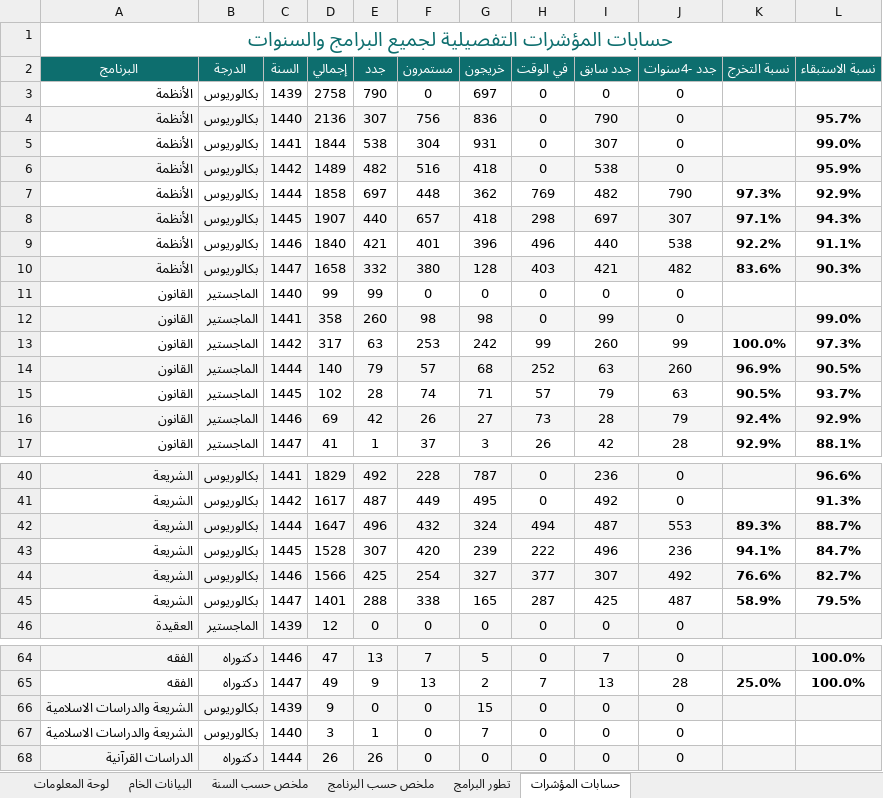
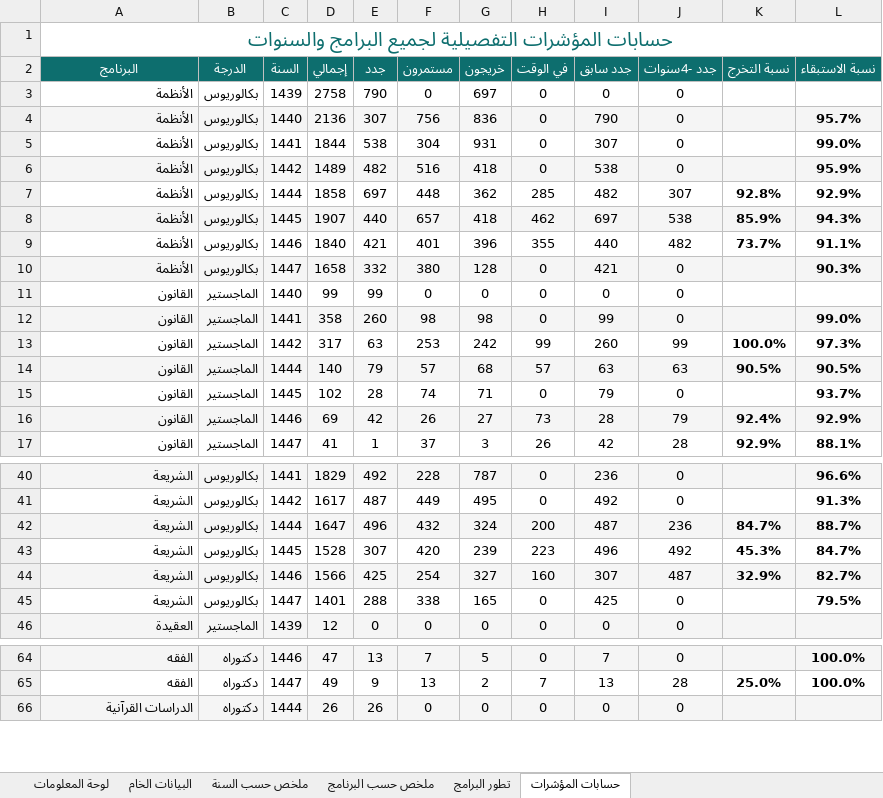
Before and after one commit to majed354/KPI_TaifShare3h, an Excel workbook: data/KPI_Data_Complete.xlsx, sheet حسابات المؤشرات, drawn as a sheet; only a part is shown, gaps mark what is left out; values as stored, in another font and other column widths than the file's, no borders; the diff covers the shown part only; the diff names each change by its address in the sheet, - before the commit and + after, or states it on an @@ line.

```diff
--- a/data/KPI_Data_Complete.xlsx (sheet حسابات المؤشرات)
+++ b/data/KPI_Data_Complete.xlsx (sheet حسابات المؤشرات)
-H7 (في الوقت): 769
+H7 (في الوقت): 285
-J7 (جدد -4سنوات): 790
+J7 (جدد -4سنوات): 307
-K7 (نسبة التخرج): 97.3%
+K7 (نسبة التخرج): 92.8%
-H8 (في الوقت): 298
+H8 (في الوقت): 462
-J8 (جدد -4سنوات): 307
+J8 (جدد -4سنوات): 538
-K8 (نسبة التخرج): 97.1%
+K8 (نسبة التخرج): 85.9%
-H9 (في الوقت): 496
+H9 (في الوقت): 355
-J9 (جدد -4سنوات): 538
+J9 (جدد -4سنوات): 482
-K9 (نسبة التخرج): 92.2%
+K9 (نسبة التخرج): 73.7%
-H10 (في الوقت): 403
+H10 (في الوقت): 0
-J10 (جدد -4سنوات): 482
+J10 (جدد -4سنوات): 0
-K10 (نسبة التخرج): 83.6%
+K10 (نسبة التخرج): (empty)
-H14 (في الوقت): 252
+H14 (في الوقت): 57
-J14 (جدد -4سنوات): 260
+J14 (جدد -4سنوات): 63
-K14 (نسبة التخرج): 96.9%
+K14 (نسبة التخرج): 90.5%
-H15 (في الوقت): 57
+H15 (في الوقت): 0
-J15 (جدد -4سنوات): 63
+J15 (جدد -4سنوات): 0
-K15 (نسبة التخرج): 90.5%
+K15 (نسبة التخرج): (empty)
-H42 (في الوقت): 494
+H42 (في الوقت): 200
-J42 (جدد -4سنوات): 553
+J42 (جدد -4سنوات): 236
-K42 (نسبة التخرج): 89.3%
+K42 (نسبة التخرج): 84.7%
-H43 (في الوقت): 222
+H43 (في الوقت): 223
-J43 (جدد -4سنوات): 236
+J43 (جدد -4سنوات): 492
-K43 (نسبة التخرج): 94.1%
+K43 (نسبة التخرج): 45.3%
-H44 (في الوقت): 377
+H44 (في الوقت): 160
-J44 (جدد -4سنوات): 492
+J44 (جدد -4سنوات): 487
-K44 (نسبة التخرج): 76.6%
+K44 (نسبة التخرج): 32.9%
-H45 (في الوقت): 287
+H45 (في الوقت): 0
-J45 (جدد -4سنوات): 487
+J45 (جدد -4سنوات): 0
-K45 (نسبة التخرج): 58.9%
+K45 (نسبة التخرج): (empty)
-row 66: الشريعة والدراسات الاسلامية | بكالوريوس | 1439 | 9 | 0 | 0 | 15 | 0 | 0 | 0
-row 67: الشريعة والدراسات الاسلامية | بكالوريوس | 1440 | 3 | 1 | 0 | 7 | 0 | 0 | 0
```
Also changed, not shown: 60 edited cells elsewhere in this sheet, sheet البيانات الخام, sheet ملخص حسب البرنامج, sheet تطور البرامج, sheet ملخص حسب السنة, sheet لوحة المعلومات, charts or pictures, 2 other files.
